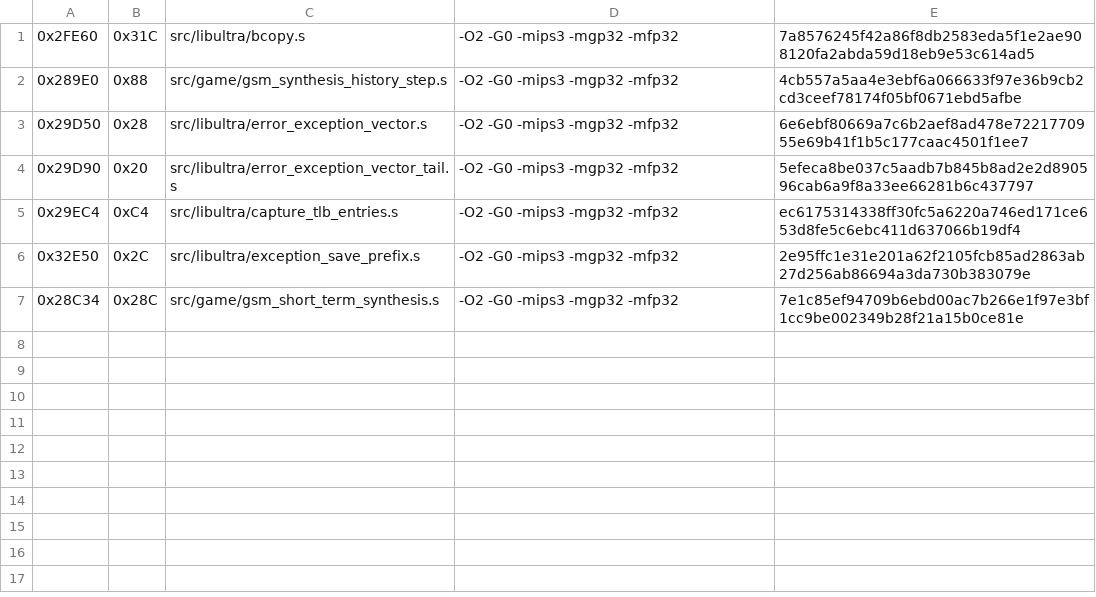
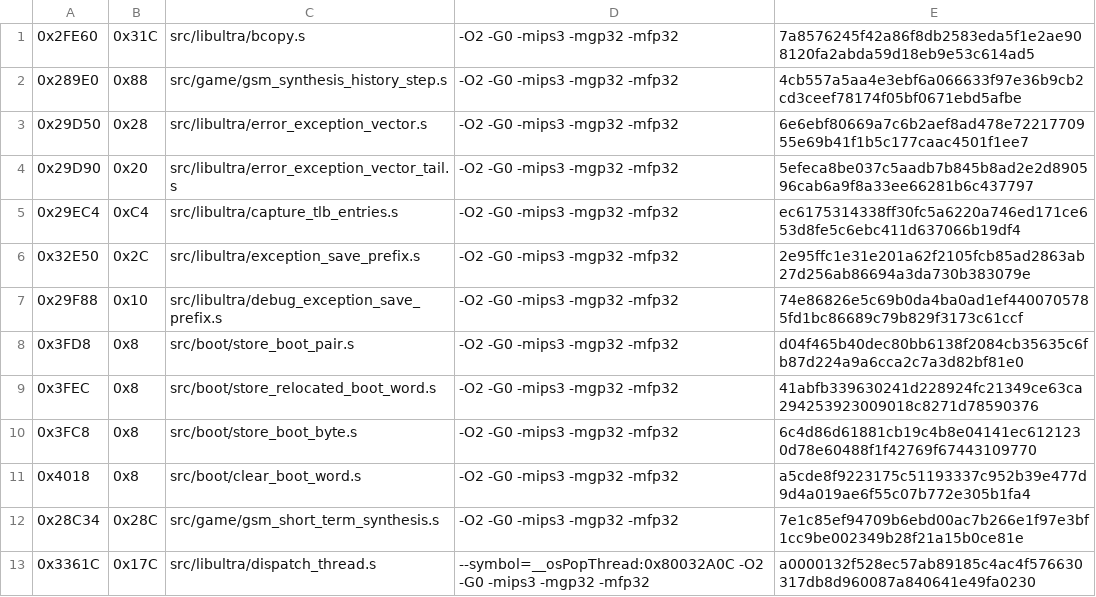
Before and after one commit to TheGh0stShip/Sydney-2000-N64-Prototype, a TSV file: config/matching_as.tsv, drawn as a sheet.

```diff
--- a/config/matching_as.tsv
+++ b/config/matching_as.tsv
@@ -6,2 +6,8 @@
 0x32E50	0x2C	src/libultra/exception_save_prefix.s	-O2 -G0 -mips3 -mgp32 -mfp32	2e95ffc1e31e201a62f2105fcb85ad2863ab27d256ab86694a3da730b383079e
+0x29F88	0x10	src/libultra/debug_exception_save_prefix.s	-O2 -G0 -mips3 -mgp32 -mfp32	74e86826e5c69b0da4ba0ad1ef4400705785fd1bc86689c79b829f3173c61ccf
+0x3FD8	0x8	src/boot/store_boot_pair.s	-O2 -G0 -mips3 -mgp32 -mfp32	d04f465b40dec80bb6138f2084cb35635c6fb87d224a9a6cca2c7a3d82bf81e0
+0x3FEC	0x8	src/boot/store_relocated_boot_word.s	-O2 -G0 -mips3 -mgp32 -mfp32	41abfb339630241d228924fc21349ce63ca294253923009018c8271d78590376
+0x3FC8	0x8	src/boot/store_boot_byte.s	-O2 -G0 -mips3 -mgp32 -mfp32	6c4d86d61881cb19c4b8e04141ec6121230d78e60488f1f42769f67443109770
+0x4018	0x8	src/boot/clear_boot_word.s	-O2 -G0 -mips3 -mgp32 -mfp32	a5cde8f9223175c51193337c952b39e477d9d4a019ae6f55c07b772e305b1fa4
 0x28C34	0x28C	src/game/gsm_short_term_synthesis.s	-O2 -G0 -mips3 -mgp32 -mfp32	7e1c85ef94709b6ebd00ac7b266e1f97e3bf1cc9be002349b28f21a15b0ce81e
+0x3361C	0x17C	src/libultra/dispatch_thread.s	--symbol=__osPopThread:0x80032A0C -O2 -G0 -mips3 -mgp32 -mfp32	a0000132f528ec57ab89185c4ac4f576630317db8d960087a840641e49fa0230
```
Also changed, not shown: config/matching_sn.tsv, 31 other files.
